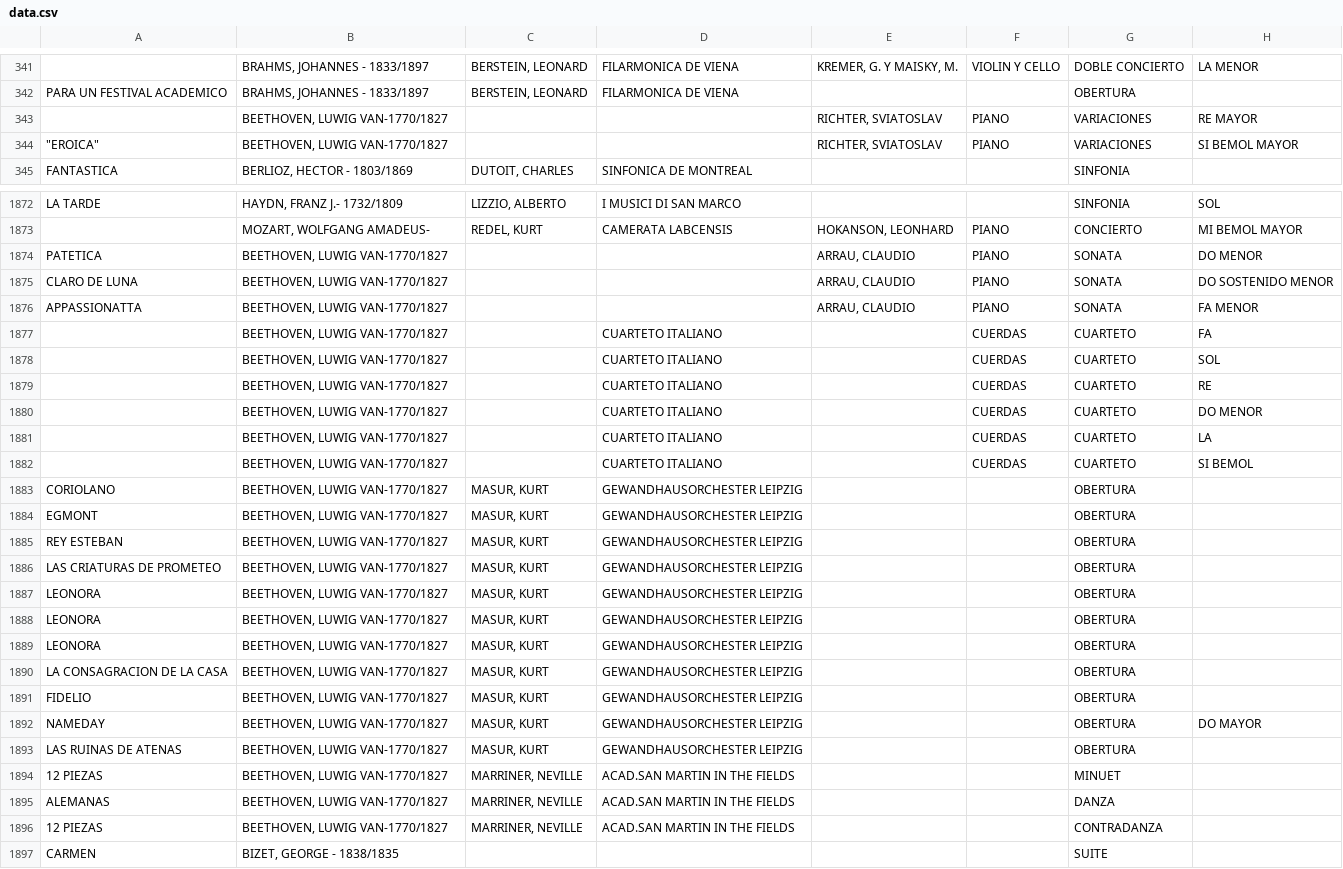
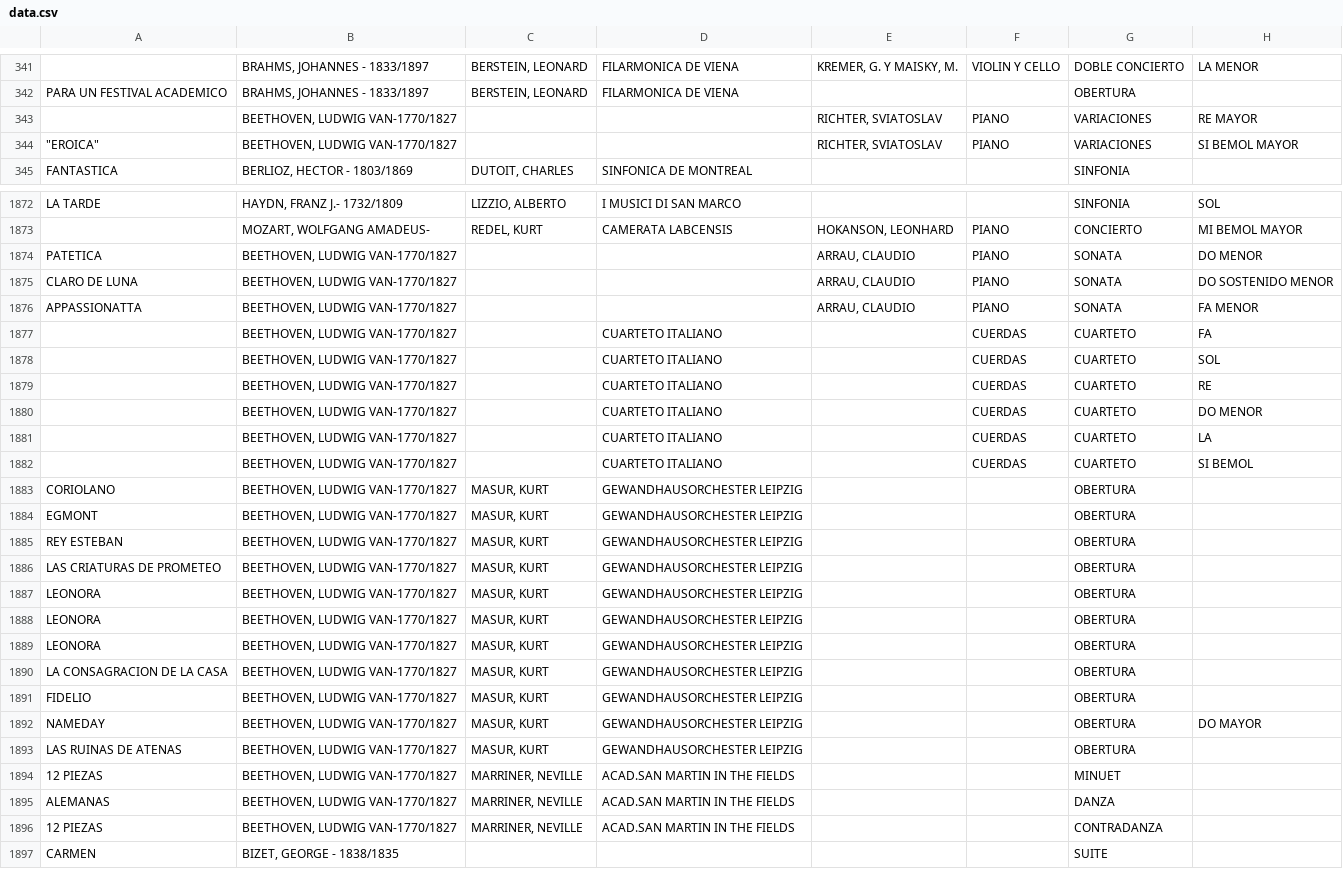
Before and after one commit to Hadryan/classical, a CSV file: db/data/data.csv, drawn as a sheet; only a part is shown, gaps mark what is left out; the diff covers the shown part only; the diff names each change by its address in the sheet, - before the commit and + after, or states it on an @@ line.

```diff
--- a/db/data/data.csv
+++ b/db/data/data.csv
-B343:B344: BEETHOVEN, LUWIG VAN-1770/1827
+B343:B344: BEETHOVEN, LUDWIG VAN-1770/1827
-B1874:B1896: BEETHOVEN, LUWIG VAN-1770/1827
+B1874:B1896: BEETHOVEN, LUDWIG VAN-1770/1827
```
Also changed, not shown: 140 edited cells elsewhere in this file, 2 other files.
